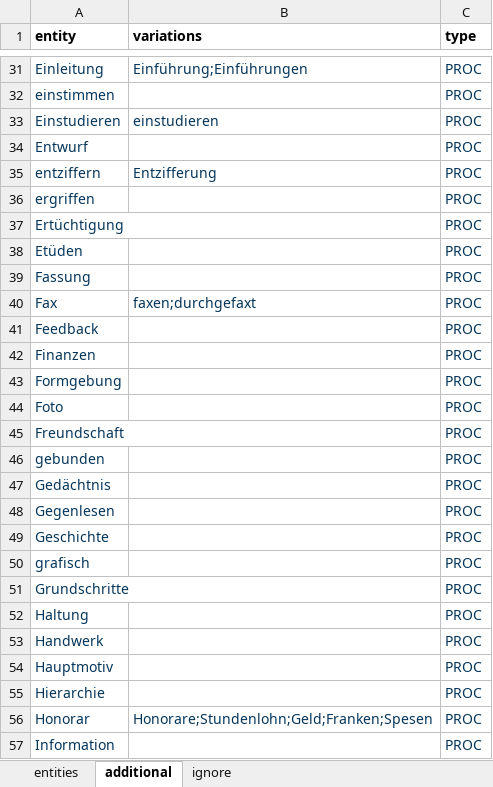
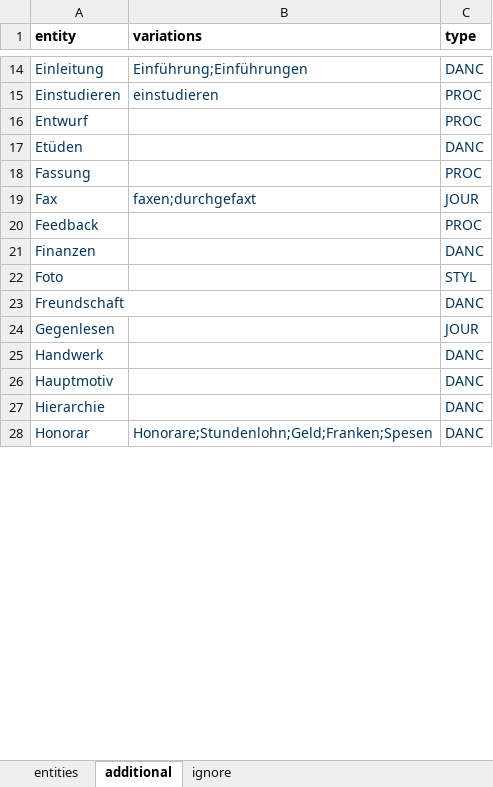
Before and after one commit to sapa/pellaton-experience-data, an Excel workbook: data/edited-entities.xlsx, sheet additional, drawn as a sheet; only a part is shown, gaps mark what is left out; values as stored, in another font and other column widths than the file's, no borders; removed rows and columns are numbered as before the commit, all else as after; the diff covers the shown part only; the diff names each change by its address in the sheet, - before the commit and + after, or states it on an @@ line.

```diff
--- a/data/edited-entities.xlsx (sheet additional)
+++ b/data/edited-entities.xlsx (sheet additional)
-C14 (type): PROC
+C14 (type): DANC
-row 32: einstimmen |  | PROC
-row 35: entziffern | Entzifferung | PROC
-row 36: ergriffen |  | PROC
-row 37: Ertüchtigung |  | PROC
-C17 (type): PROC
+C17 (type): DANC
-C19 (type): PROC
+C19 (type): JOUR
-C21 (type): PROC
+C21 (type): DANC
-row 43: Formgebung |  | PROC
-C22 (type): PROC
+C22 (type): STYL
-C23 (type): PROC
+C23 (type): DANC
-row 46: gebunden |  | PROC
-row 47: Gedächtnis |  | PROC
-C24 (type): PROC
+C24 (type): JOUR
-row 49: Geschichte |  | PROC
-row 50: grafisch |  | PROC
-row 51: Grundschritte |  | PROC
-row 52: Haltung |  | PROC
-C25:C28 (type): PROC
+C25:C28 (type): DANC
-row 57: Information |  | PROC
```
Also changed, not shown: 47 added rows, 127 removed rows, 100 edited cells and cell formats elsewhere in this sheet, sheet entities.
